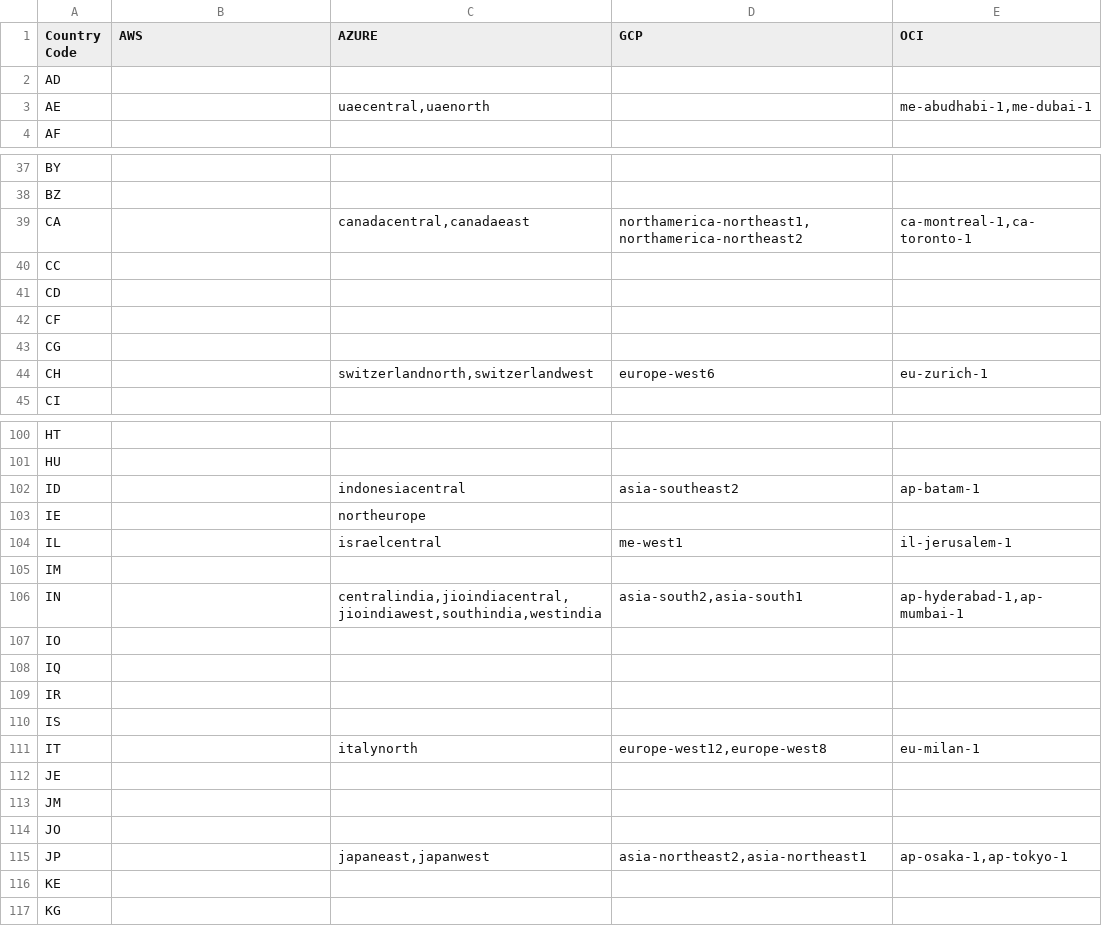
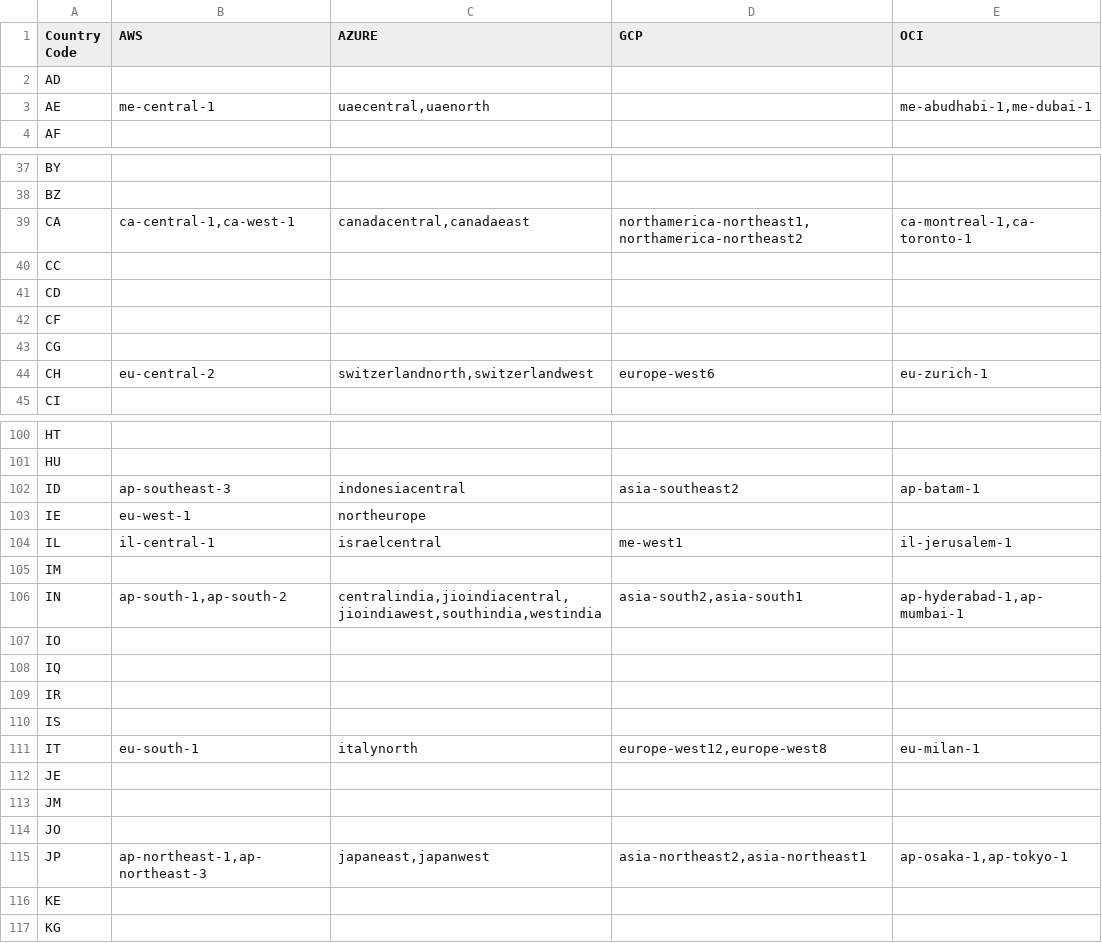
Before and after one commit to davidkhala/cloud-region, a CSV file: regions.csv, drawn as a sheet; only a part is shown, gaps mark what is left out; the diff covers the shown part only.

```diff
--- a/regions.csv
+++ b/regions.csv
@@ -2,3 +2,3 @@ Country Code,"AWS ",AZURE,GCP,OCI
 AD,,,,
-AE,,"uaecentral,uaenorth",,"me-abudhabi-1,me-dubai-1"
+AE,me-central-1,"uaecentral,uaenorth",,"me-abudhabi-1,me-dubai-1"
 AF,,,,
@@ -38,3 +38,3 @@ BY,,,,
 BZ,,,,
-CA,,"canadacentral,canadaeast","northamerica-northeast1,northamerica-northeast2","ca-montreal-1,ca-toronto-1"
+CA,"ca-central-1,ca-west-1","canadacentral,canadaeast","northamerica-northeast1,northamerica-northeast2","ca-montreal-1,ca-toronto-1"
 CC,,,,
@@ -43,3 +43,3 @@ CF,,,,
 CG,,,,
-CH,,"switzerlandnorth,switzerlandwest",europe-west6,eu-zurich-1
+CH,eu-central-2,"switzerlandnorth,switzerlandwest",europe-west6,eu-zurich-1
 CI,,,,
@@ -101,7 +101,7 @@ HT,,,,
 HU,,,,
-ID,,indonesiacentral,asia-southeast2,ap-batam-1
-IE,,northeurope,,
-IL,,israelcentral,me-west1,il-jerusalem-1
+ID,ap-southeast-3,indonesiacentral,asia-southeast2,ap-batam-1
+IE,eu-west-1,northeurope,,
+IL,il-central-1,israelcentral,me-west1,il-jerusalem-1
 IM,,,,
-IN,,"centralindia,jioindiacentral,jioindiawest,southindia,westindia","asia-south2,asia-south1","ap-hyderabad-1,ap-mumbai-1"
+IN,"ap-south-1,ap-south-2","centralindia,jioindiacentral,jioindiawest,southindia,westindia","asia-south2,asia-south1","ap-hyderabad-1,ap-mumbai-1"
 IO,,,,
@@ -110,3 +110,3 @@ IR,,,,
 IS,,,,
-IT,,italynorth,"europe-west12,europe-west8",eu-milan-1
+IT,eu-south-1,italynorth,"europe-west12,europe-west8",eu-milan-1
 JE,,,,
@@ -114,3 +114,3 @@ JM,,,,
 JO,,,,
-JP,,"japaneast,japanwest","asia-northeast2,asia-northeast1","ap-osaka-1,ap-tokyo-1"
+JP,"ap-northeast-1,ap-northeast-3","japaneast,japanwest","asia-northeast2,asia-northeast1","ap-osaka-1,ap-tokyo-1"
 KE,,,,
```
Also changed, not shown: 17 edited cells elsewhere in this file.
